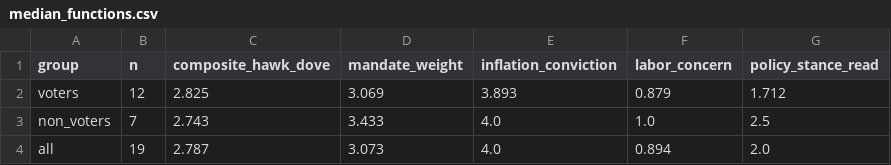
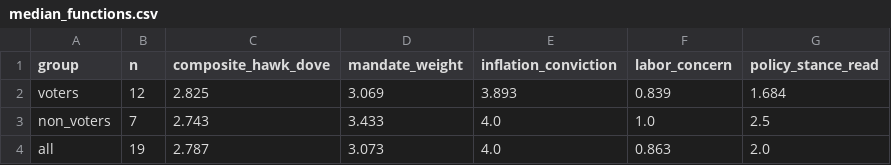
Before and after one commit to mrabelosouza-maker/fomc, a CSV file: results/median_functions.csv, drawn as a sheet.

```diff
--- a/results/median_functions.csv
+++ b/results/median_functions.csv
@@ -1,4 +1,4 @@
 group,n,composite_hawk_dove,mandate_weight,inflation_conviction,labor_concern,policy_stance_read
-voters,12,2.825,3.069,3.893,0.879,1.712
+voters,12,2.825,3.069,3.893,0.839,1.684
 non_voters,7,2.743,3.433,4.0,1.0,2.5
-all,19,2.787,3.073,4.0,0.894,2.0
+all,19,2.787,3.073,4.0,0.863,2.0
```
Also changed, not shown: results/summary.csv, 3 other files.
